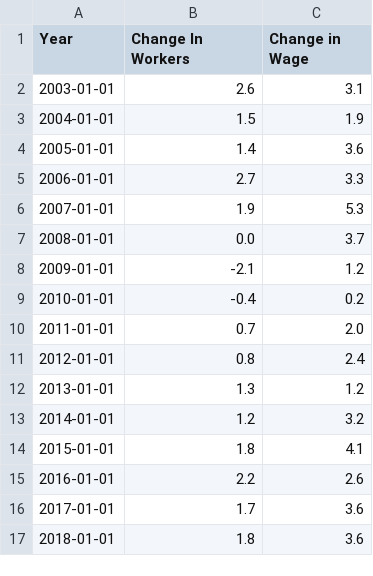
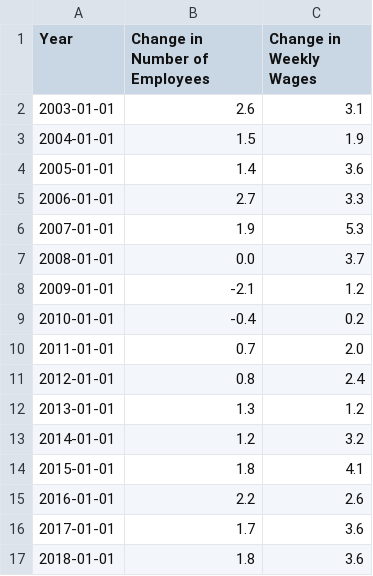
Before and after one commit to hannahjordanUM/Data_Vis_Repo, a CSV file: missoula_change.csv, drawn as a sheet.

```diff
--- a/missoula_change.csv
+++ b/missoula_change.csv
@@ -1,2 +1,2 @@
-Year,Change In Workers,Change in Wage
+Year,Change in Number of Employees,Change in Weekly Wages
 2003-01-01,2.6,3.1
```
Also changed, not shown: 2 other files.
